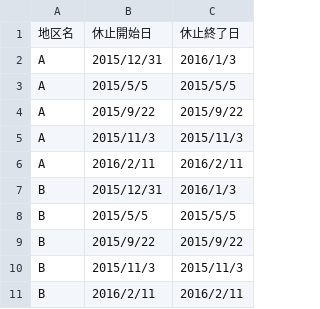
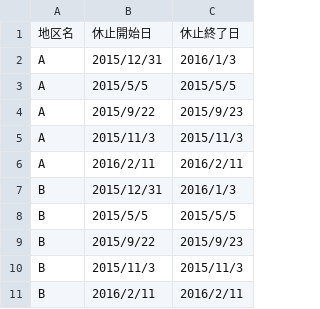
Before and after one commit to seisou02/5374, a CSV file: data/center.csv, drawn as a sheet.

Commit message:
Update center.csv

```diff
--- a/data/center.csv
+++ b/data/center.csv
@@ -3,3 +3,3 @@ A,2015/12/31,2016/1/3
 A,2015/5/5,2015/5/5
-A,2015/9/22,2015/9/22
+A,2015/9/22,2015/9/23
 A,2015/11/3,2015/11/3
@@ -8,3 +8,3 @@ B,2015/12/31,2016/1/3
 B,2015/5/5,2015/5/5
-B,2015/9/22,2015/9/22
+B,2015/9/22,2015/9/23
 B,2015/11/3,2015/11/3
```
